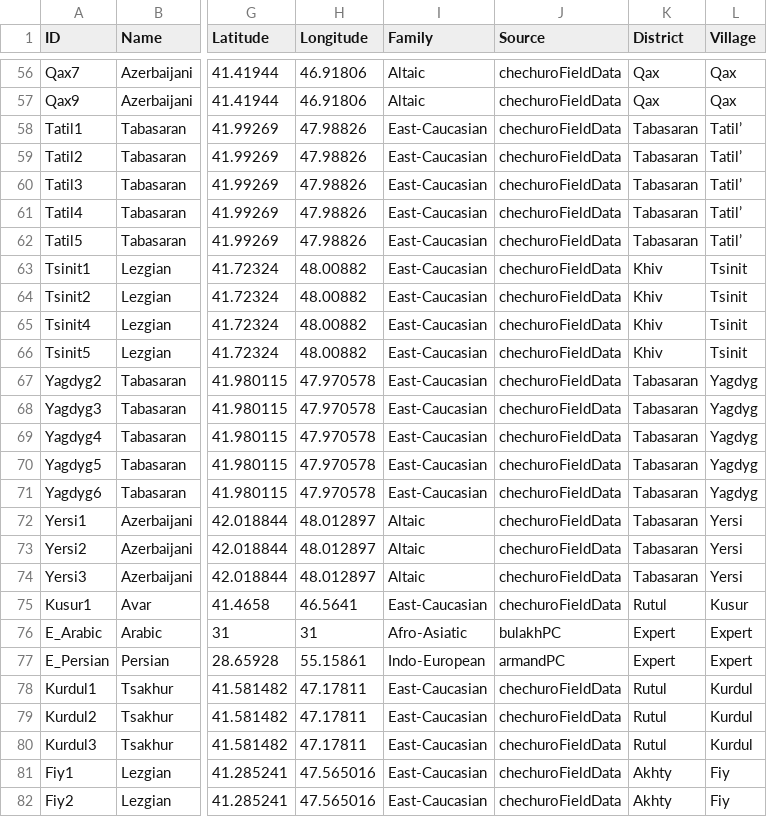
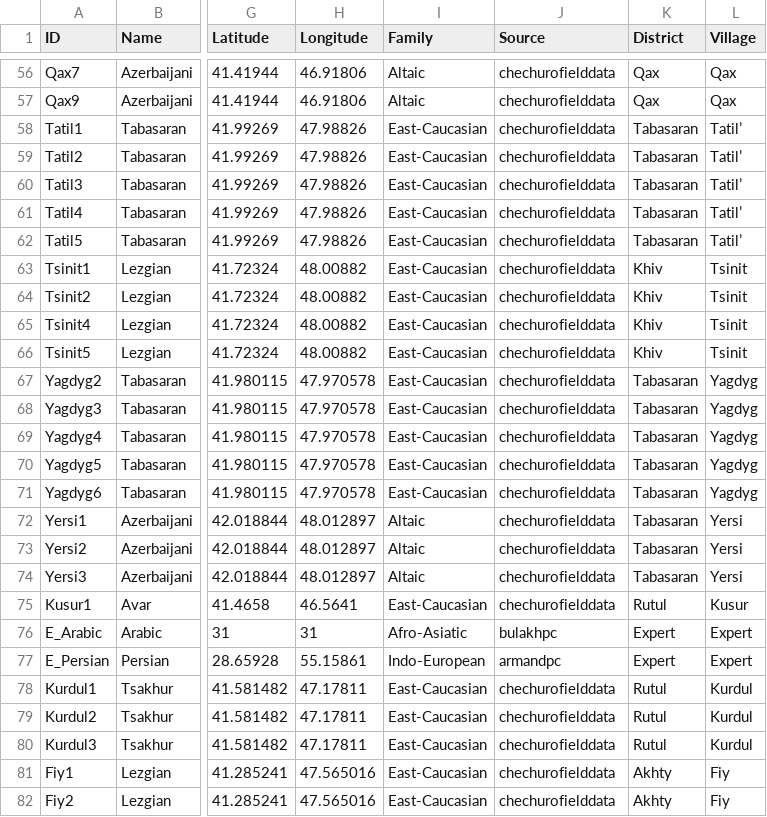
Before and after one commit to lexibank/chechuroborrowing, a CSV file: cldf/languages.csv, drawn as a sheet; only a part is shown, gaps mark what is left out; the diff covers the shown part only; the diff names each change by its address in the sheet, - before the commit and + after, or states it on an @@ line.

Commit message:
ran CLDFBench, fixed the python script and sources in all files

```diff
--- a/cldf/languages.csv
+++ b/cldf/languages.csv
-J56:J75 (Source): chechuroFieldData
+J56:J75 (Source): chechurofielddata
-J76 (Source): bulakhPC
+J76 (Source): bulakhpc
-J77 (Source): armandPC
+J77 (Source): armandpc
-J78:J82 (Source): chechuroFieldData
+J78:J82 (Source): chechurofielddata
```
Also changed, not shown: 64 edited cells elsewhere in this file, etc/languages.tsv, 15 other files.
